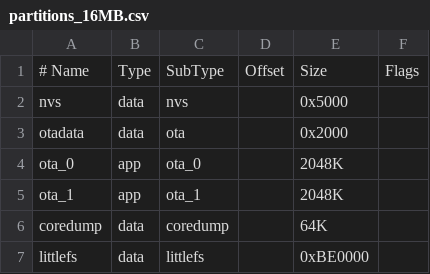
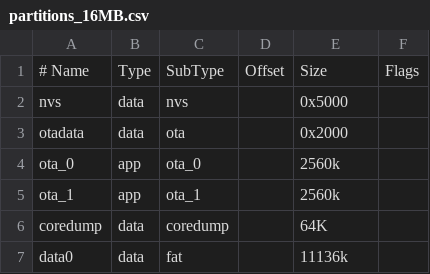
Before and after one commit to Slider0007/AI-on-the-edge-device, a CSV file: code/partitions_16MB.csv, drawn as a sheet.

```diff
--- a/code/partitions_16MB.csv
+++ b/code/partitions_16MB.csv
@@ -3,5 +3,5 @@ nvs,      data, nvs,           , 0x5000,
 otadata,  data, ota,           , 0x2000,
-ota_0,    app,  ota_0,         , 2048K,
-ota_1,    app,  ota_1,         , 2048K,
+ota_0,    app,  ota_0,         , 2560k,
+ota_1,    app,  ota_1,         , 2560k,
 coredump, data, coredump,      , 64K,
-littlefs, data, littlefs,      , 0xBE0000,
+data0,    data, fat,           , 11136k,
```
Also changed, not shown: code/partitions_4MB.csv, code/partitions_8MB.csv, 1 other file.
